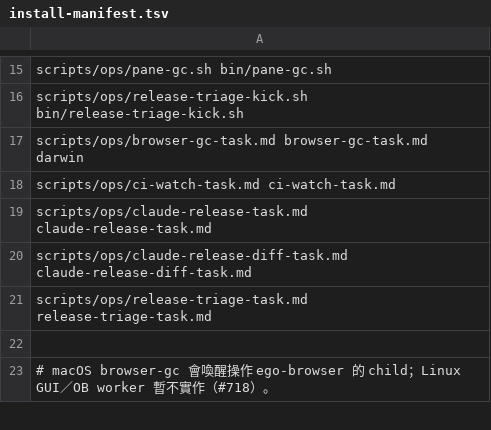
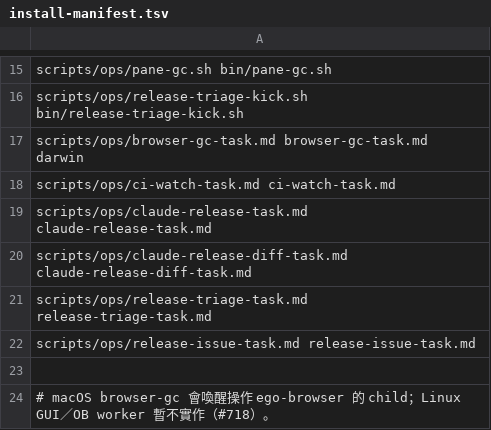
Before and after one commit to Eden-Sun/agents-manager, a TSV file: scripts/ops/install-manifest.tsv, drawn as a sheet; only a part is shown, gaps mark what is left out; the diff names each change by its address in the sheet, - before the commit and + after, or states it on an @@ line.

```diff
--- a/scripts/ops/install-manifest.tsv
+++ b/scripts/ops/install-manifest.tsv
+row 22: scripts/ops/release-issue-task.md release-issue-task.md
```
Also changed, not shown: 4 other files.
